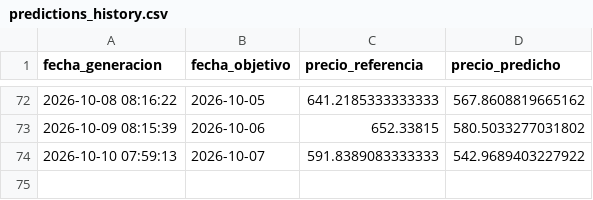
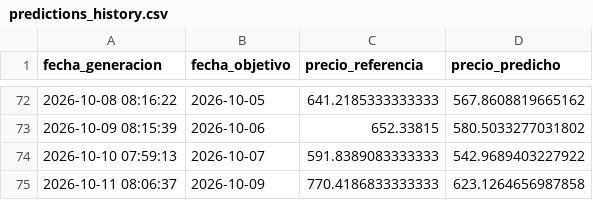
Before and after one commit to carlos-osorio/xm-energy-mlops, a CSV file: data/predictions_history.csv, drawn as a sheet; only a part is shown, gaps mark what is left out.

```diff
--- a/data/predictions_history.csv
+++ b/data/predictions_history.csv
@@ -74 +74,2 @@ fecha_generacion,fecha_objetivo,precio_referencia,precio_predicho
 2026-10-10 07:59:13,2026-10-07,591.8389083333333,542.9689403227922
+2026-10-11 08:06:37,2026-10-09,770.4186833333333,623.1264656987858
```
Also changed, not shown: 1 other file.
